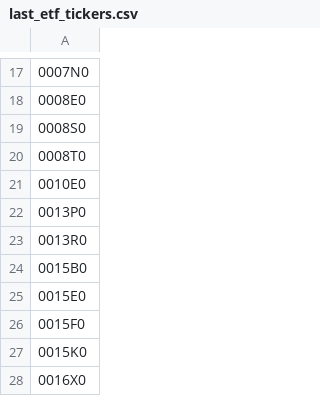
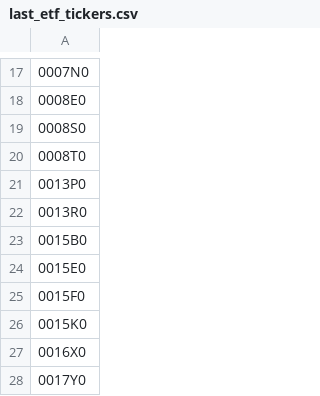
Before and after one commit to mcbrothor/krx-etf-alert, a CSV file: last_etf_tickers.csv, drawn as a sheet; only a part is shown, gaps mark what is left out; the shorter side is filled out with more unchanged rows; the diff names each change by its address in the sheet, - before the commit and + after, or states it on an @@ line.

```diff
--- a/last_etf_tickers.csv
+++ b/last_etf_tickers.csv
-row 21: 0010E0
```
